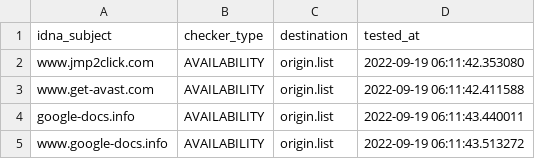
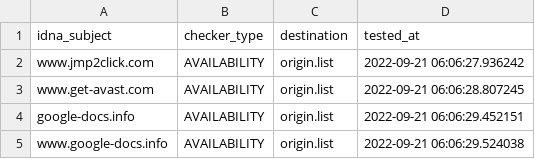
Before and after one commit to dead-hosts/add.Dead_git_FadeMind, a CSV file: .pyfunceble/inactive.csv, drawn as a sheet.

```diff
--- a/.pyfunceble/inactive.csv
+++ b/.pyfunceble/inactive.csv
@@ -1,5 +1,5 @@
 idna_subject,checker_type,destination,tested_at
-www.jmp2click.com,AVAILABILITY,origin.list,2022-09-19 06:11:42.353080
-www.get-avast.com,AVAILABILITY,origin.list,2022-09-19 06:11:42.411588
-google-docs.info,AVAILABILITY,origin.list,2022-09-19 06:11:43.440011
-www.google-docs.info,AVAILABILITY,origin.list,2022-09-19 06:11:43.513272
+www.jmp2click.com,AVAILABILITY,origin.list,2022-09-21 06:06:27.936242
+www.get-avast.com,AVAILABILITY,origin.list,2022-09-21 06:06:28.807245
+google-docs.info,AVAILABILITY,origin.list,2022-09-21 06:06:29.452151
+www.google-docs.info,AVAILABILITY,origin.list,2022-09-21 06:06:29.524038
```
Also changed, not shown: 10 other files.
